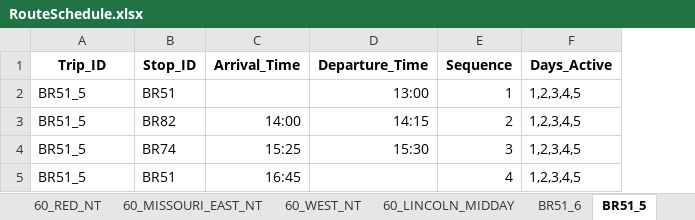
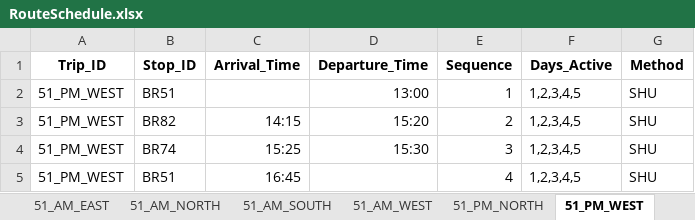
Before and after one commit to marshallhuckins/ams-routes, an Excel workbook: RouteSchedule.xlsx, sheet 51_PM_WEST, drawn as a sheet; values as stored, in another font and other column widths than the file's, no borders; the diff names each change by its address in the sheet, - before the commit and + after, or states it on an @@ line.

```diff
--- a/RouteSchedule.xlsx (sheet 51_PM_WEST)
+++ b/RouteSchedule.xlsx (sheet 51_PM_WEST)
-sheet tab: BR51_6
+sheet tab: 51_AM_WEST
-sheet tab: BR51_5
+sheet tab: 51_PM_WEST
+sheet tab: 51_AM_EAST
+sheet tab: 51_AM_NORTH
+sheet tab: 51_AM_SOUTH
+sheet tab: 51_PM_NORTH
+column G (Method), rows 2-5: all SHU
-A2:A5 (Trip_ID): BR51_5
+A2:A5 (Trip_ID): 51_PM_WEST
-C3 (Arrival_Time): 14:00
+C3 (Arrival_Time): 14:15
-D3 (Departure_Time): 14:15
+D3 (Departure_Time): 15:20
```
Also changed, not shown: sheet 51_AM_WEST, sheet 60_CB_CORN_EVEN, sheet 60_BELLEVUE_GLENWOOD_ODD, sheet 60_CB_CORN_ODD, sheet 60_BELLEVUE_GLENWOOD_EVEN, sheet 60_SIOUXCITY_MIDDAY, 2 more sheets, other sheet tabs, 2 other files.
